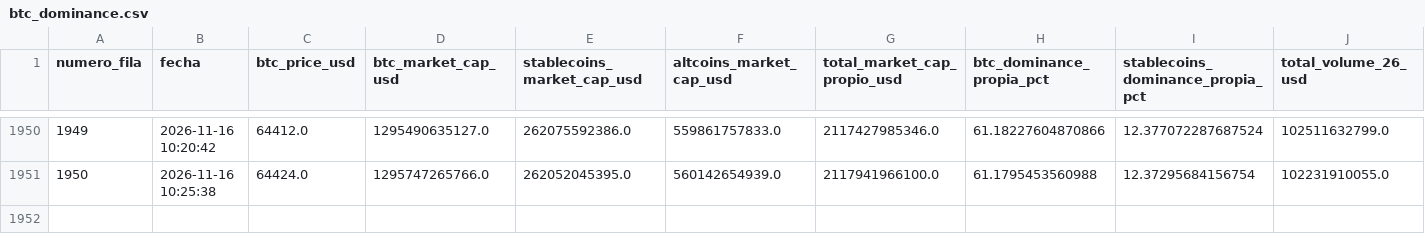
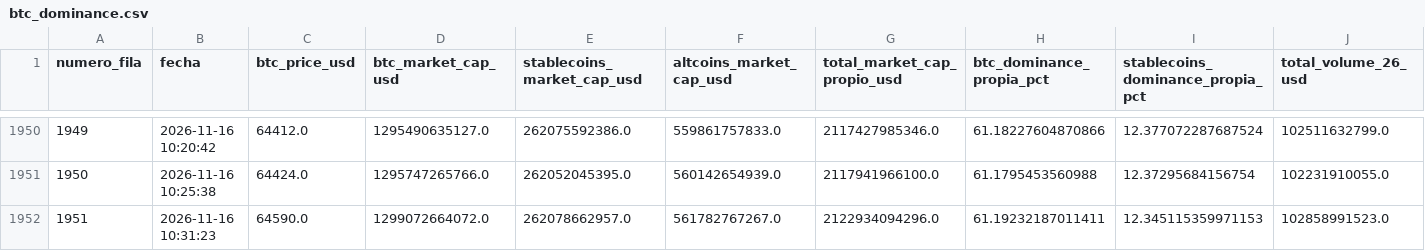
Before and after one commit to jorgereloaded/btc_dominance, a CSV file: btc_dominance.csv, drawn as a sheet; only a part is shown, gaps mark what is left out; the diff names each change by its address in the sheet, - before the commit and + after, or states it on an @@ line.

```diff
--- a/btc_dominance.csv
+++ b/btc_dominance.csv
+row 1952: 1951 | 2026-11-16 10:31:23 | 64590.0 | 1299072664072.0 | 262078662957.0 | 561782767267.0 | 2122934094296.0 | 61.19232187011411 | 12.345115359971153 | 102858991523.0
```
